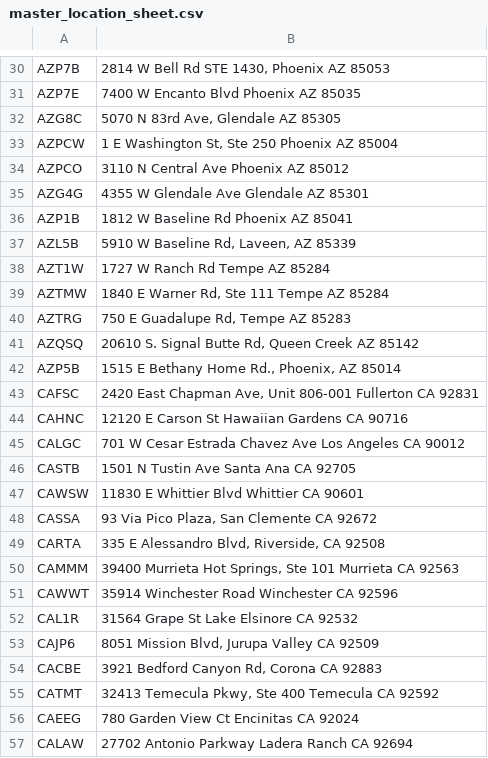
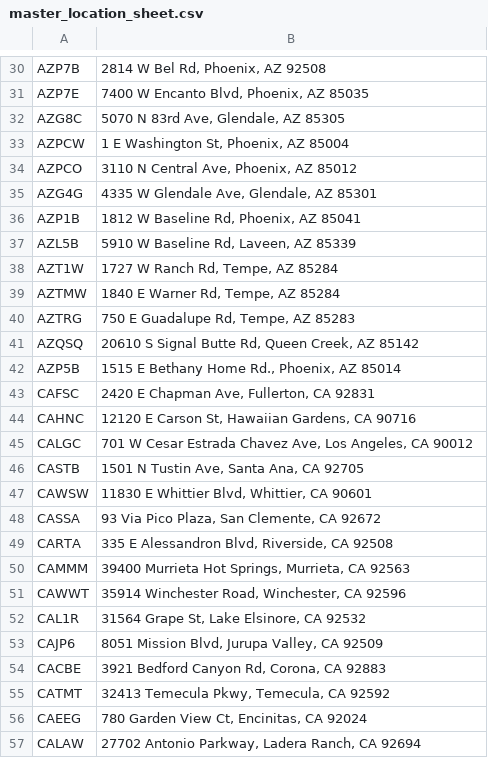
Before and after one commit to guankong888/n2g_mls-_fetcher, a CSV file: master_location_sheet.csv, drawn as a sheet; only a part is shown, gaps mark what is left out; the diff covers the shown part only; the diff names each change by its address in the sheet, - before the commit and + after, or states it on an @@ line.

```diff
--- a/master_location_sheet.csv
+++ b/master_location_sheet.csv
-B30: 2814 W Bell Rd STE 1430, Phoenix AZ 85053
+B30: 2814 W Bel Rd, Phoenix, AZ 92508
-B31: 7400 W Encanto Blvd Phoenix AZ 85035
+B31: 7400 W Encanto Blvd, Phoenix, AZ 85035
-B32: 5070 N 83rd Ave, Glendale AZ 85305
+B32: 5070 N 83rd Ave, Glendale, AZ 85305
-B33: 1 E Washington St, Ste 250 Phoenix AZ 85004
+B33: 1 E Washington St, Phoenix, AZ 85004
-B34: 3110 N Central Ave Phoenix AZ 85012
+B34: 3110 N Central Ave, Phoenix, AZ 85012
-B35: 4355 W Glendale Ave Glendale AZ 85301
+B35: 4335 W Glendale Ave, Glendale, AZ 85301
-B36: 1812 W Baseline Rd Phoenix AZ 85041
+B36: 1812 W Baseline Rd, Phoenix, AZ 85041
-B38: 1727 W Ranch Rd Tempe AZ 85284
+B38: 1727 W Ranch Rd, Tempe, AZ 85284
-B39: 1840 E Warner Rd, Ste 111 Tempe AZ 85284
+B39: 1840 E Warner Rd, Tempe, AZ 85284
-B40: 750 E Guadalupe Rd, Tempe AZ 85283
+B40: 750 E Guadalupe Rd, Tempe, AZ 85283
-B41: 20610 S. Signal Butte Rd, Queen Creek AZ 85142
+B41: 20610 S Signal Butte Rd, Queen Creek, AZ 85142
-B43: 2420 East Chapman Ave, Unit 806-001 Fullerton CA 92831
+B43: 2420 E Chapman Ave, Fullerton, CA 92831
-B44: 12120 E Carson St Hawaiian Gardens CA 90716
+B44: 12120 E Carson St, Hawaiian Gardens, CA 90716
-B45: …Estrada Chavez Ave Los Angeles CA 90012
+B45: …Estrada Chavez Ave, Los Angeles, CA 90012
-B46: 1501 N Tustin Ave Santa Ana CA 92705
+B46: 1501 N Tustin Ave, Santa Ana, CA 92705
-B47: 11830 E Whittier Blvd Whittier CA 90601
+B47: 11830 E Whittier Blvd, Whittier, CA 90601
-B48: 93 Via Pico Plaza, San Clemente CA 92672
+B48: 93 Via Pico Plaza, San Clemente, CA 92672
-B49: 335 E Alessandro Blvd, Riverside, CA 92508
+B49: 335 E Alessandron Blvd, Riverside, CA 92508
-B50: …Hot Springs, Ste 101 Murrieta CA 92563
+B50: …Hot Springs, Murrieta, CA 92563
-B51: 35914 Winchester Road Winchester CA 92596
+B51: 35914 Winchester Road, Winchester, CA 92596
-B52: 31564 Grape St Lake Elsinore CA 92532
+B52: 31564 Grape St, Lake Elsinore, CA 92532
-B53: 8051 Mission Blvd, Jurupa Valley CA 92509
+B53: 8051 Mission Blvd, Jurupa Valley, CA 92509
-B54: 3921 Bedford Canyon Rd, Corona CA 92883
+B54: 3921 Bedford Canyon Rd, Corona, CA 92883
-B55: 32413 Temecula Pkwy, Ste 400 Temecula CA 92592
+B55: 32413 Temecula Pkwy, Temecula, CA 92592
-B56: 780 Garden View Ct Encinitas CA 92024
+B56: 780 Garden View Ct, Encinitas, CA 92024
-B57: 27702 Antonio Parkway Ladera Ranch CA 92694
+B57: 27702 Antonio Parkway, Ladera Ranch, CA 92694
```
Also changed, not shown: 93 edited cells elsewhere in this file.
